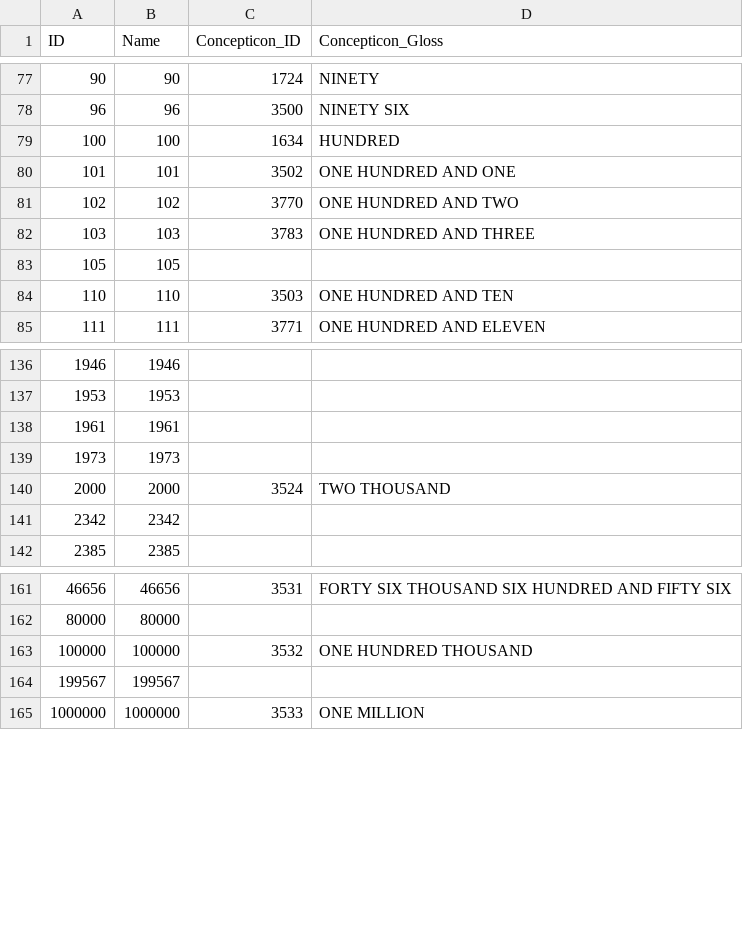
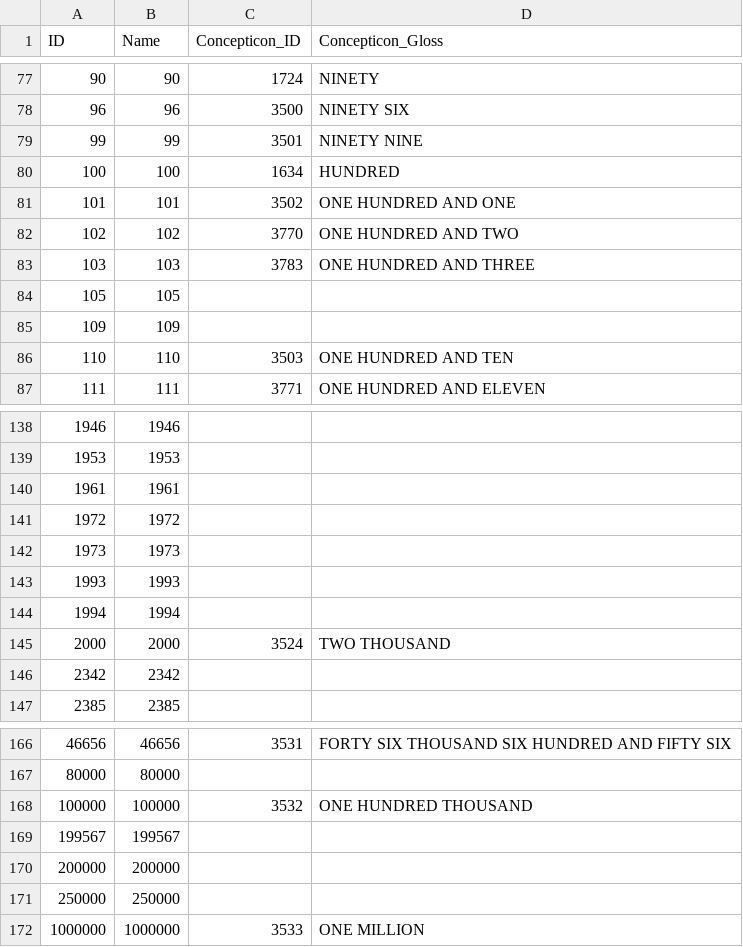
Before and after one commit to numeralbank/barlowpacific, a CSV file: cldf/parameters.csv, drawn as a sheet; only a part is shown, gaps mark what is left out; the diff names each change by its address in the sheet, - before the commit and + after, or states it on an @@ line.

Commit message:
Re-generate CLDF

```diff
--- a/cldf/parameters.csv
+++ b/cldf/parameters.csv
+row 79: 99 | 99 | 3501 | NINETY NINE
+row 85: 109 | 109
+row 141: 1972 | 1972
+row 143: 1993 | 1993
+row 144: 1994 | 1994
+row 170: 200000 | 200000
+row 171: 250000 | 250000
```
Also changed, not shown: 8 other files.
